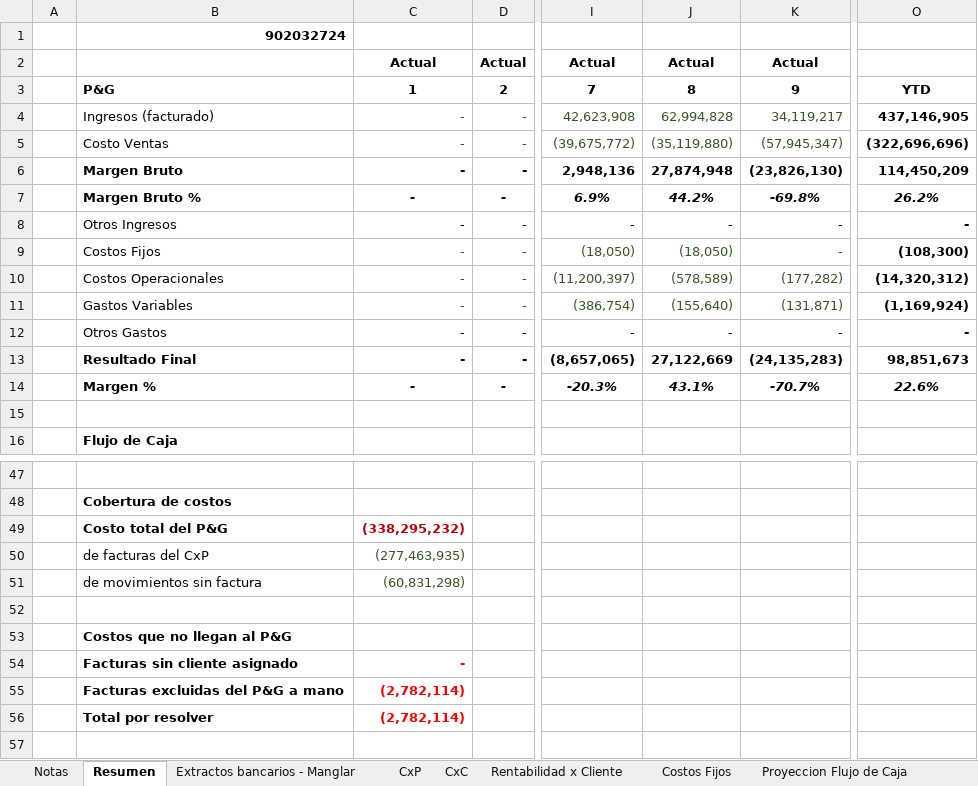
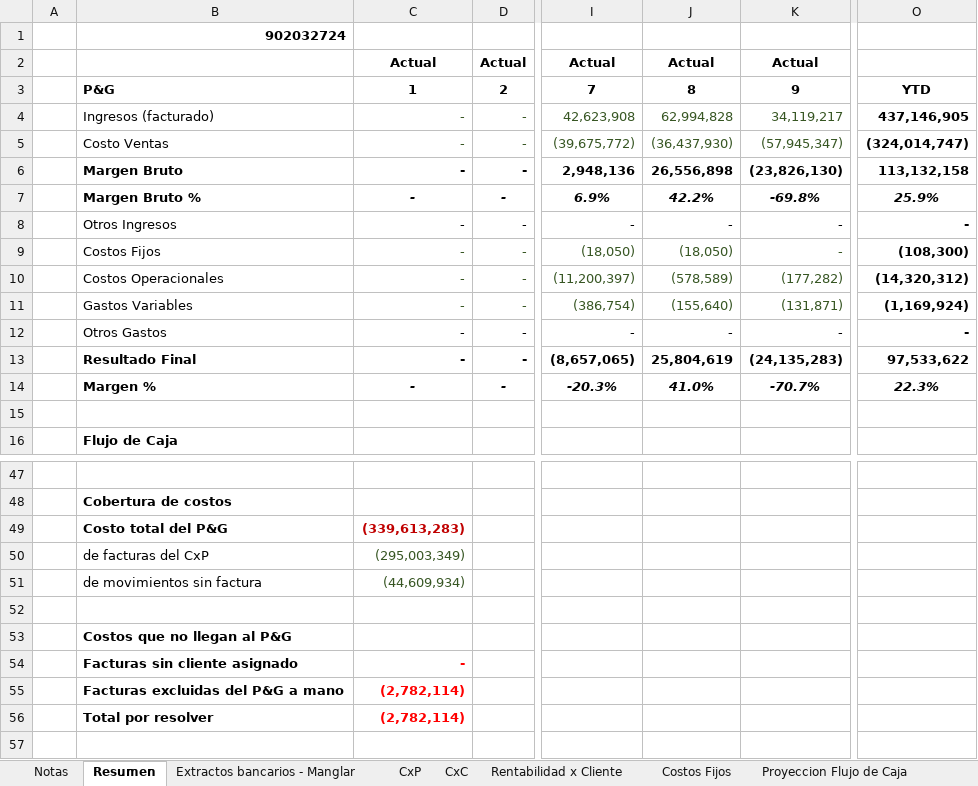
Before and after one commit to santiagomanglar/dashboard-manglar, an Excel workbook: Manglar_Modelo_Financiero.xlsx, sheet Resumen, drawn as a sheet; only a part is shown, gaps mark what is left out; values as stored, in another font and other column widths than the file's, no borders; the diff names each change by its address in the sheet, - before the commit and + after, or states it on an @@ line.

```diff
--- a/Manglar_Modelo_Financiero.xlsx (sheet Resumen)
+++ b/Manglar_Modelo_Financiero.xlsx (sheet Resumen)
-J5: (35,119,880)
+J5: (36,437,930)
-O5: (322,696,696)
+O5: (324,014,747)
-J6: 27,874,948
+J6: 26,556,898
-O6: 114,450,209
+O6: 113,132,158
-J7: 44.2%
+J7: 42.2%
-O7: 26.2%
+O7: 25.9%
-J13: 27,122,669
+J13: 25,804,619
-O13: 98,851,673
+O13: 97,533,622
-J14: 43.1%
+J14: 41.0%
-O14: 22.6%
+O14: 22.3%
-C49: (338,295,232)
+C49: (339,613,283)
-C50: (277,463,935)
+C50: (295,003,349)
-C51: (60,831,298)
+C51: (44,609,934)
```
Also changed, not shown: sheet CxP, sheet Proyeccion Flujo de Caja, sheet Rentabilidad x Cliente, sheet Planeacion IVA, sheet Extractos bancarios - Manglar, sheet CxC, 1 other file.
